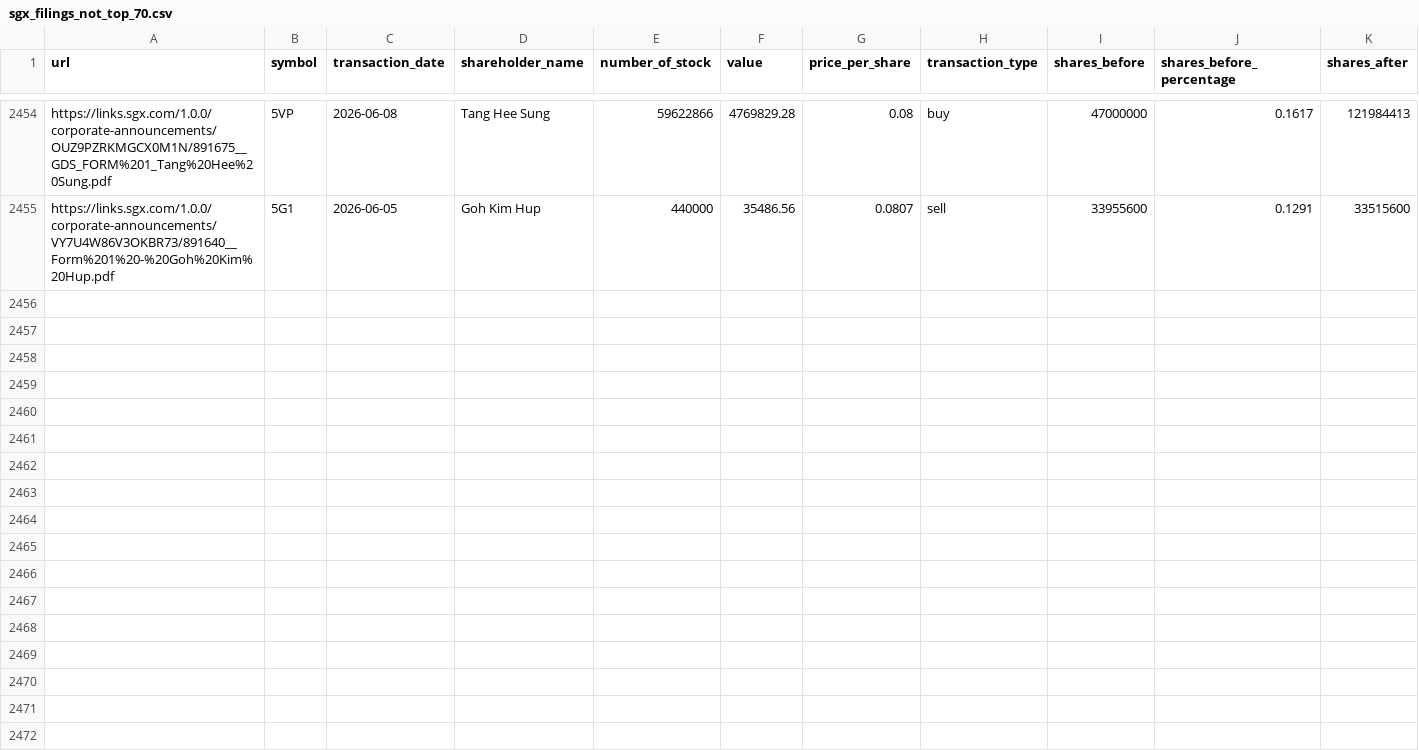
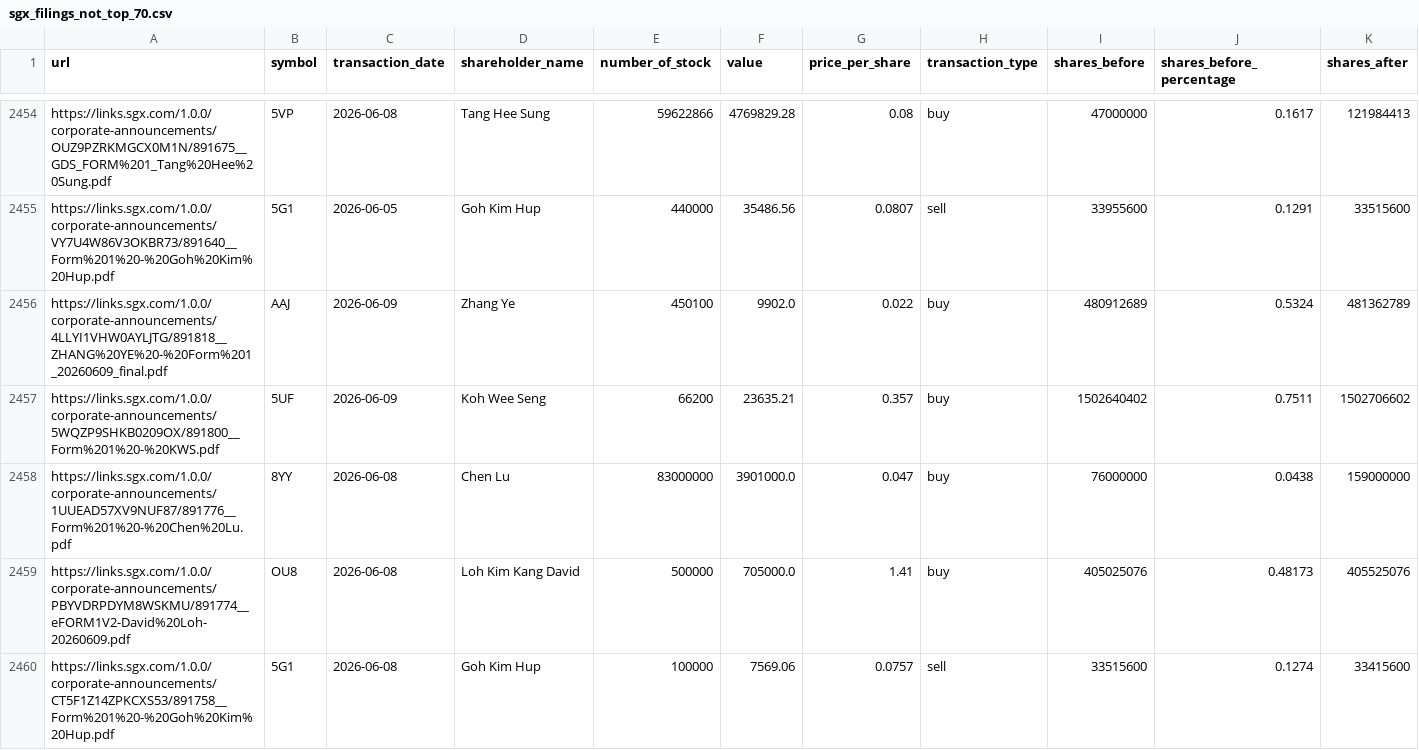
Before and after one commit to supertypeai/sgx_buyback_pipeline, a CSV file: data/scraper_output/sgx_filing/sgx_filings_not_top_70.csv, drawn as a sheet; only a part is shown, gaps mark what is left out; rows hold the shown columns only; the diff names each change by its address in the sheet, - before the commit and + after, or states it on an @@ line.

```diff
--- a/data/scraper_output/sgx_filing/sgx_filings_not_top_70.csv
+++ b/data/scraper_output/sgx_filing/sgx_filings_not_top_70.csv
+row 2456: https://links.sgx.com/1.0.0/corporate-announcements/4LLYI1VHW0AYLJTG/891818__ZHANG%20YE%20-%20Form%201_20260609_final.pdf | AAJ | 2026-06-09 | Zhang Ye | 450100 | 9902.0 | 0.022 | buy | 480912689 | 0.5324 | 481362789
+row 2457: https://links.sgx.com/1.0.0/corporate-announcements/5WQZP9SHKB0209OX/891800__Form%201%20-%20KWS.pdf | 5UF | 2026-06-09 | Koh Wee Seng | 66200 | 23635.21 | 0.357 | buy | 1502640402 | 0.7511 | 1502706602
+row 2458: https://links.sgx.com/1.0.0/corporate-announcements/1UUEAD57XV9NUF87/891776__Form%201%20-%20Chen%20Lu.pdf | 8YY | 2026-06-08 | Chen Lu | 83000000 | 3901000.0 | 0.047 | buy | 76000000 | 0.0438 | 159000000
+row 2459: https://links.sgx.com/1.0.0/corporate-announcements/PBYVDRPDYM8WSKMU/891774__eFORM1V2-David%20Loh-20260609.pdf | OU8 | 2026-06-08 | Loh Kim Kang David | 500000 | 705000.0 | 1.41 | buy | 405025076 | 0.48173 | 405525076
+row 2460: https://links.sgx.com/1.0.0/corporate-announcements/CT5F1Z14ZPKCXS53/891758__Form%201%20-%20Goh%20Kim%20Hup.pdf | 5G1 | 2026-06-08 | Goh Kim Hup | 100000 | 7569.06 | 0.0757 | sell | 33515600 | 0.1274 | 33415600
```
Also changed, not shown: data/sgx_top_100_mcap_companies.csv, data/sgx_top_70_mcap_companies.csv, 4 other files.
